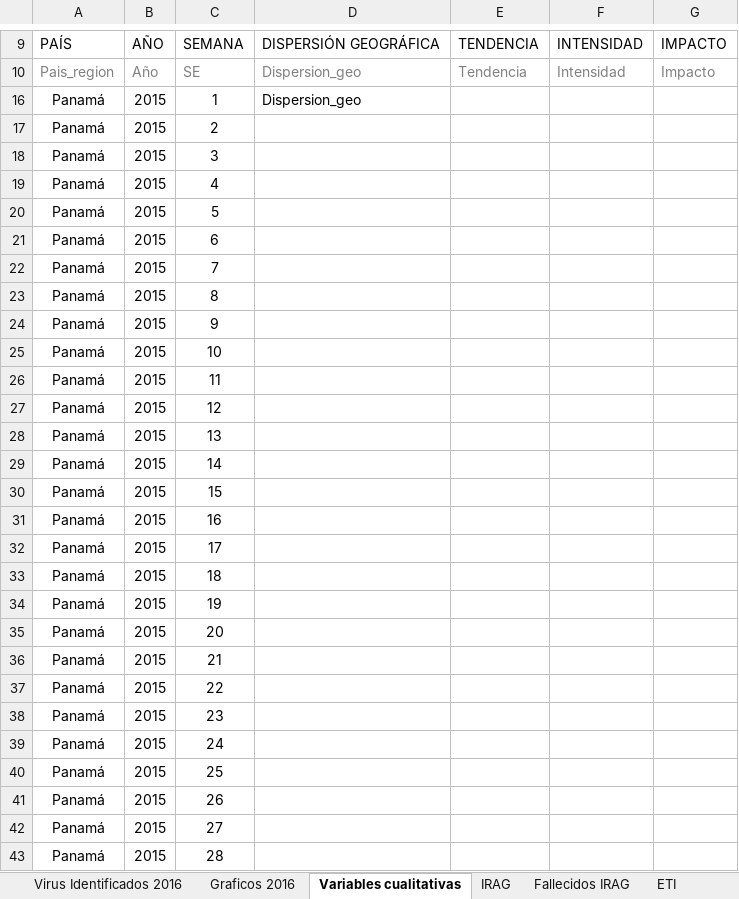
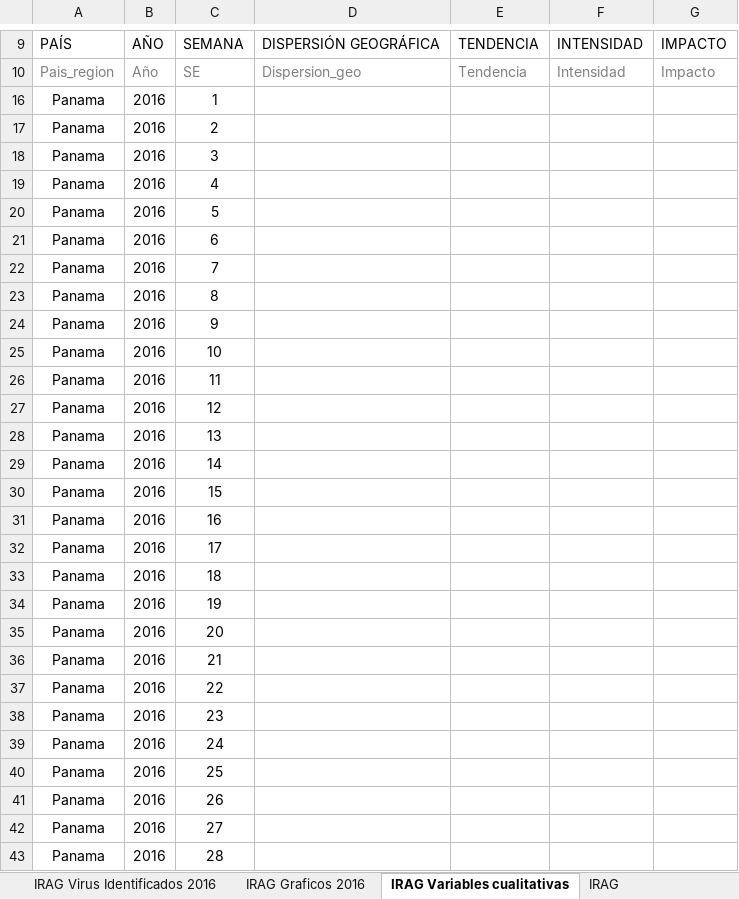
Before and after one commit to christianhxc/svprototype, an Excel workbook: reportes/uceti/PanamaFluID2016.xlsx, sheet IRAG Variables cualitativas, drawn as a sheet; only a part is shown, gaps mark what is left out; values as stored, in another font and other column widths than the file's, no borders; charts and pictures not drawn; the diff covers the shown part only; the diff names each change by its address in the sheet, - before the commit and + after, or states it on an @@ line.

```diff
--- a/reportes/uceti/PanamaFluID2016.xlsx (sheet IRAG Variables cualitativas)
+++ b/reportes/uceti/PanamaFluID2016.xlsx (sheet IRAG Variables cualitativas)
-sheet tab: Variables cualitativas
+sheet tab: IRAG Variables cualitativas
-sheet tab: Virus Identificados 2016
-sheet tab: Graficos 2016
-sheet tab: ETI
+sheet tab: IRAG Virus Identificados 2016
+sheet tab: IRAG Graficos 2016
-A16:A43: Panamá
+A16:A43: Panama
-B16:B43: 2015
+B16:B43: 2016
-D16: Dispersion_geo
+D16: (empty)
```
Also changed, not shown: 50 edited cells elsewhere in this sheet, sheet IRAG, sheet Fallecidos IRAG, other sheet tabs, hidden cells, charts or pictures, 2 other files.
